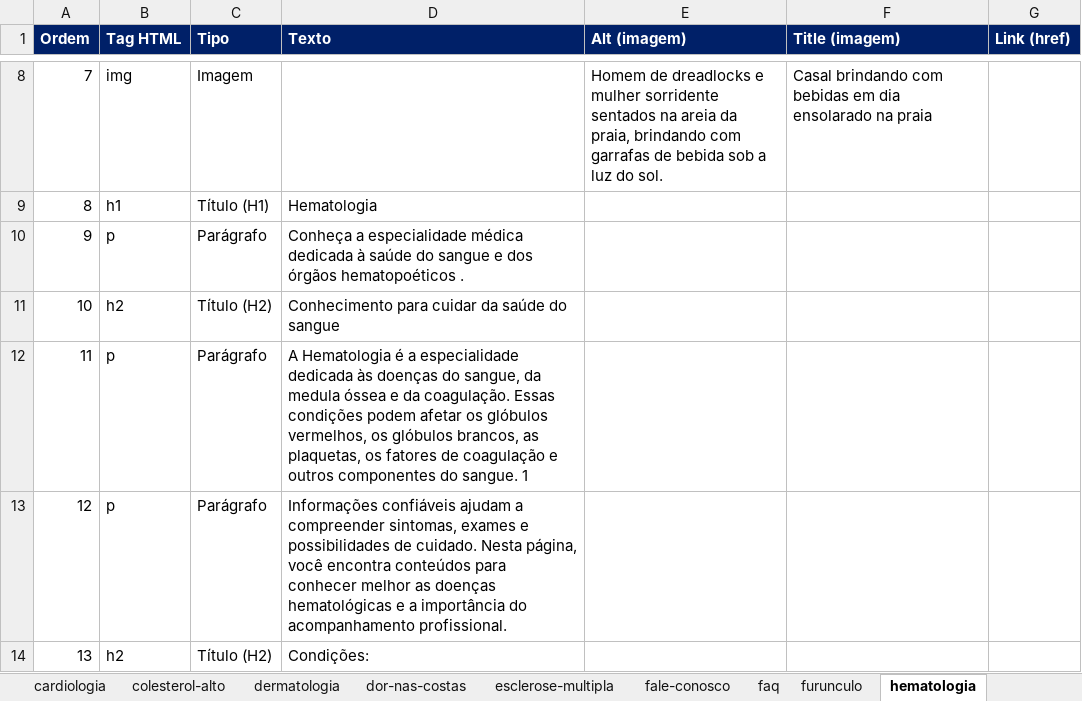
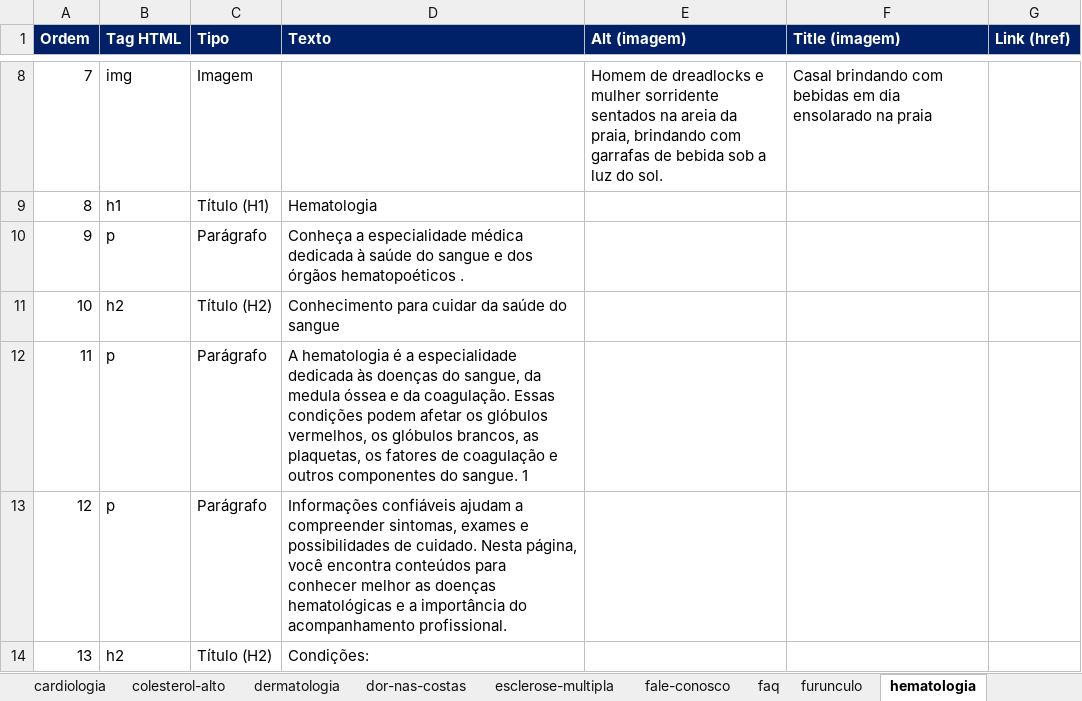
Before and after one commit to PTW-ORGANIZATION/novartis-bem-estar, an Excel workbook: inventario-de-conteudo.xlsx, sheet hematologia, drawn as a sheet; only a part is shown, gaps mark what is left out; values as stored, in another font and other column widths than the file's, no borders; the diff names each change by its address in the sheet, - before the commit and + after, or states it on an @@ line.

```diff
--- a/inventario-de-conteudo.xlsx (sheet hematologia)
+++ b/inventario-de-conteudo.xlsx (sheet hematologia)
-D12 (Texto): A Hematologia é a…
+D12 (Texto): A hematologia é a…
```
Also changed, not shown: sheet hub-especialidades, sheet dermatologia, sheet artigo, sheet index, sheet pneumologia, sheet reumatologia, 4 more sheets, relatorio-alt-title-imagens.xlsx, 1 other file.
